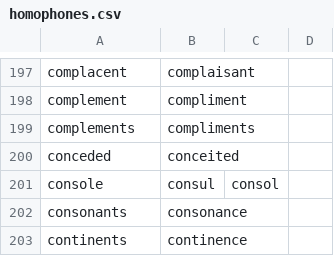
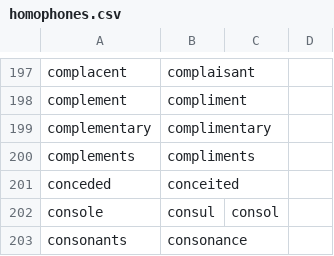
Before and after one commit to downscore/eam-talon, a CSV file: settings/homophones.csv, drawn as a sheet; only a part is shown, gaps mark what is left out; the shorter side is filled out with more unchanged rows.

Commit message:
Additional vocabulary.

```diff
--- a/settings/homophones.csv
+++ b/settings/homophones.csv
@@ -198,2 +198,3 @@ complacent,complaisant
 complement,compliment
+complementary,complimentary
 complements,compliments
```
